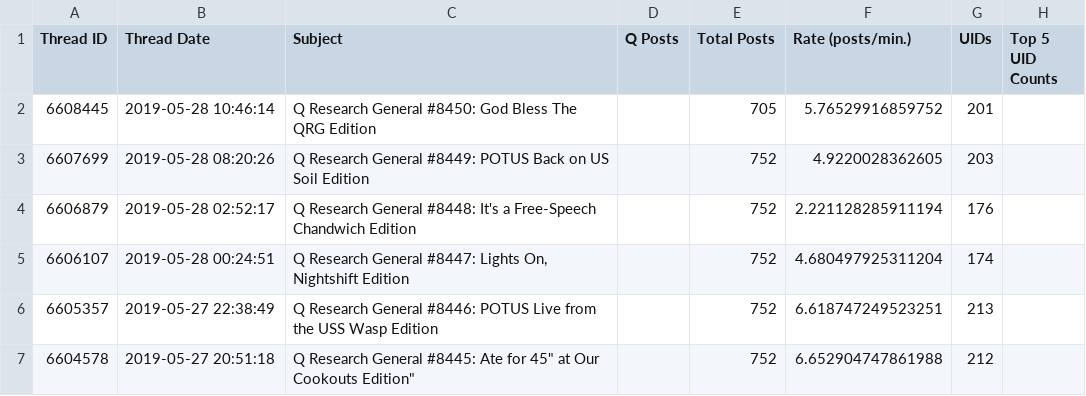
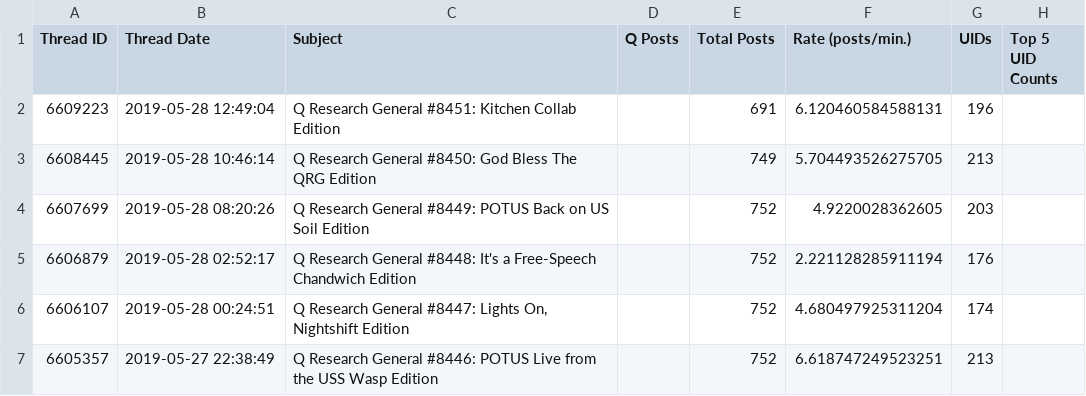
Before and after one commit to linosti/linosti.github.io, a CSV file: qresearch_thread_stats.csv, drawn as a sheet; only a part is shown; the shorter side is filled out with more unchanged rows.

```diff
--- a/qresearch_thread_stats.csv
+++ b/qresearch_thread_stats.csv
@@ -1,3 +1,4 @@
 "Thread ID","Thread Date","Subject","Q Posts","Total Posts","Rate (posts/min.)","UIDs","Top 5 UID Counts"
-6608445,"2019-05-28 10:46:14","Q Research General #8450: God Bless The QRG Edition",,705,5.76529916859752,201
+6609223,"2019-05-28 12:49:04","Q Research General #8451: Kitchen Collab Edition",,691,6.120460584588131,196
+6608445,"2019-05-28 10:46:14","Q Research General #8450: God Bless The QRG Edition",,749,5.704493526275705,213
 6607699,"2019-05-28 08:20:26","Q Research General #8449:  POTUS Back on US Soil Edition",,752,4.9220028362605,203
```
Also changed, not shown: 1 other file.
